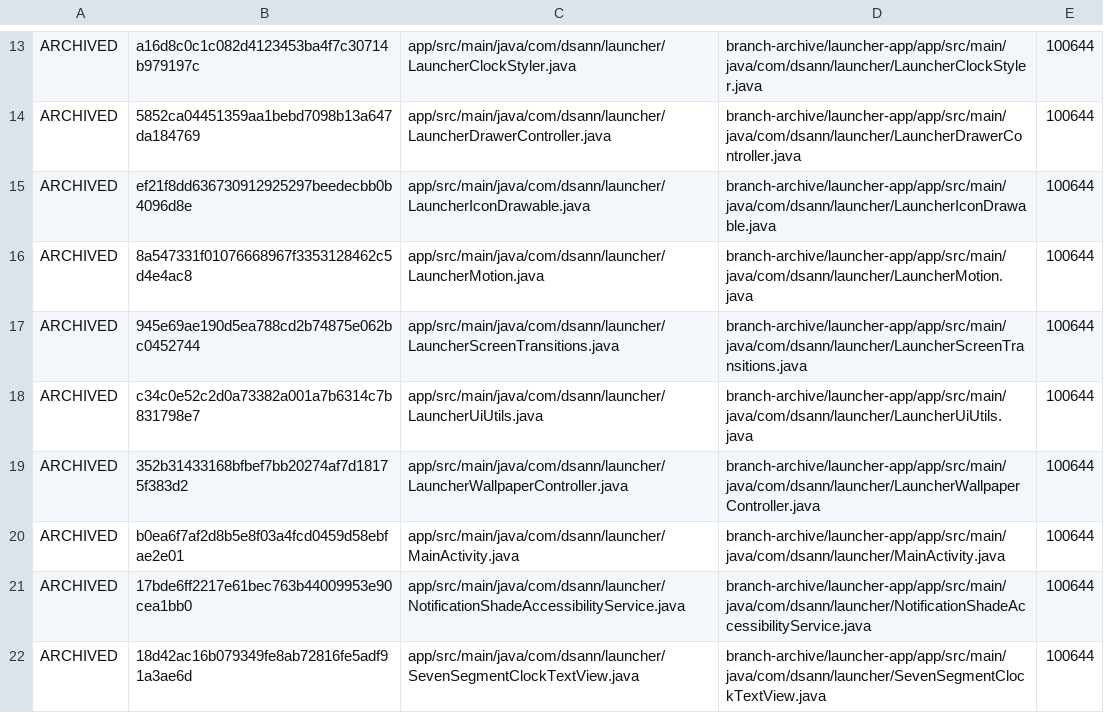
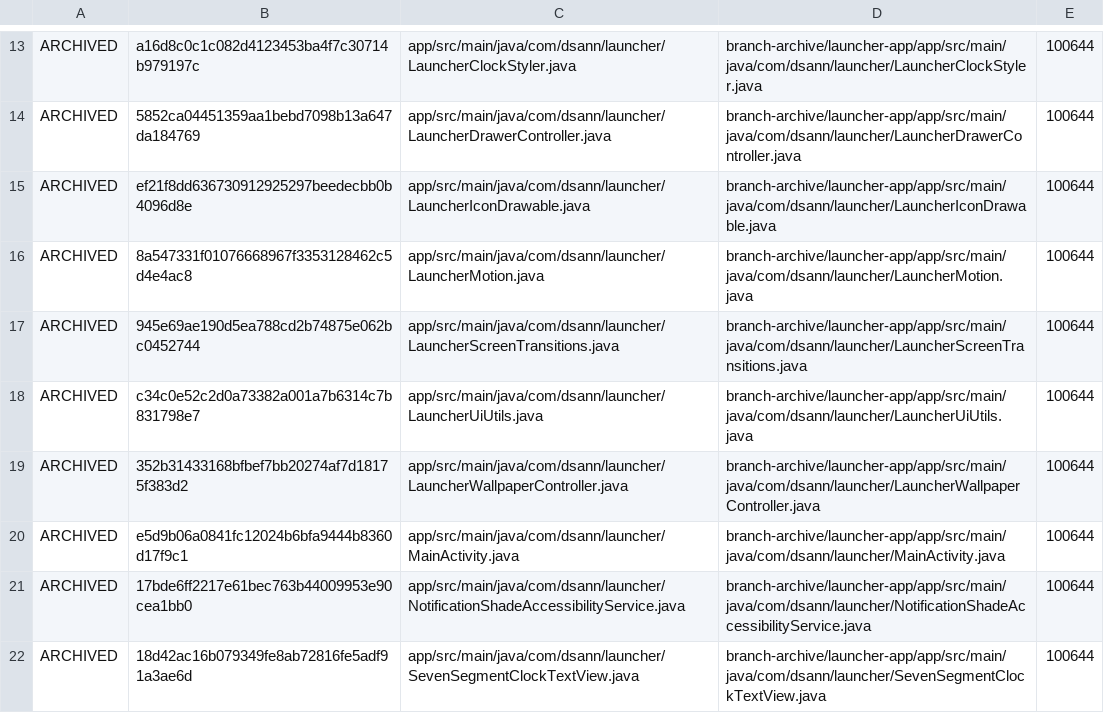
Before and after one commit to DS-ann/D.S-Apps, a TSV file: branch-archive/launcher-app/ARCHIVE-MANIFEST.tsv, drawn as a sheet; only a part is shown, gaps mark what is left out.

```diff
--- a/branch-archive/launcher-app/ARCHIVE-MANIFEST.tsv
+++ b/branch-archive/launcher-app/ARCHIVE-MANIFEST.tsv
@@ -19,3 +19,3 @@ ARCHIVED	c34c0e52c2d0a73382a001a7b6314c7b831798e7	app/src/main/java/com/dsann/la
 ARCHIVED	352b31433168bfbef7bb20274af7d18175f383d2	app/src/main/java/com/dsann/launcher/LauncherWallpaperController.java	branch-archive/launcher-app/app/src/main/java/com/dsann/launcher/LauncherWallpaperController.java	100644
-ARCHIVED	b0ea6f7af2d8b5e8f03a4fcd0459d58ebfae2e01	app/src/main/java/com/dsann/launcher/MainActivity.java	branch-archive/launcher-app/app/src/main/java/com/dsann/launcher/MainActivity.java	100644
+ARCHIVED	e5d9b06a0841fc12024b6bfa9444b8360d17f9c1	app/src/main/java/com/dsann/launcher/MainActivity.java	branch-archive/launcher-app/app/src/main/java/com/dsann/launcher/MainActivity.java	100644
 ARCHIVED	17bde6ff2217e61bec763b44009953e90cea1bb0	app/src/main/java/com/dsann/launcher/NotificationShadeAccessibilityService.java	branch-archive/launcher-app/app/src/main/java/com/dsann/launcher/NotificationShadeAccessibilityService.java	100644
```
Also changed, not shown: 1 other file.
